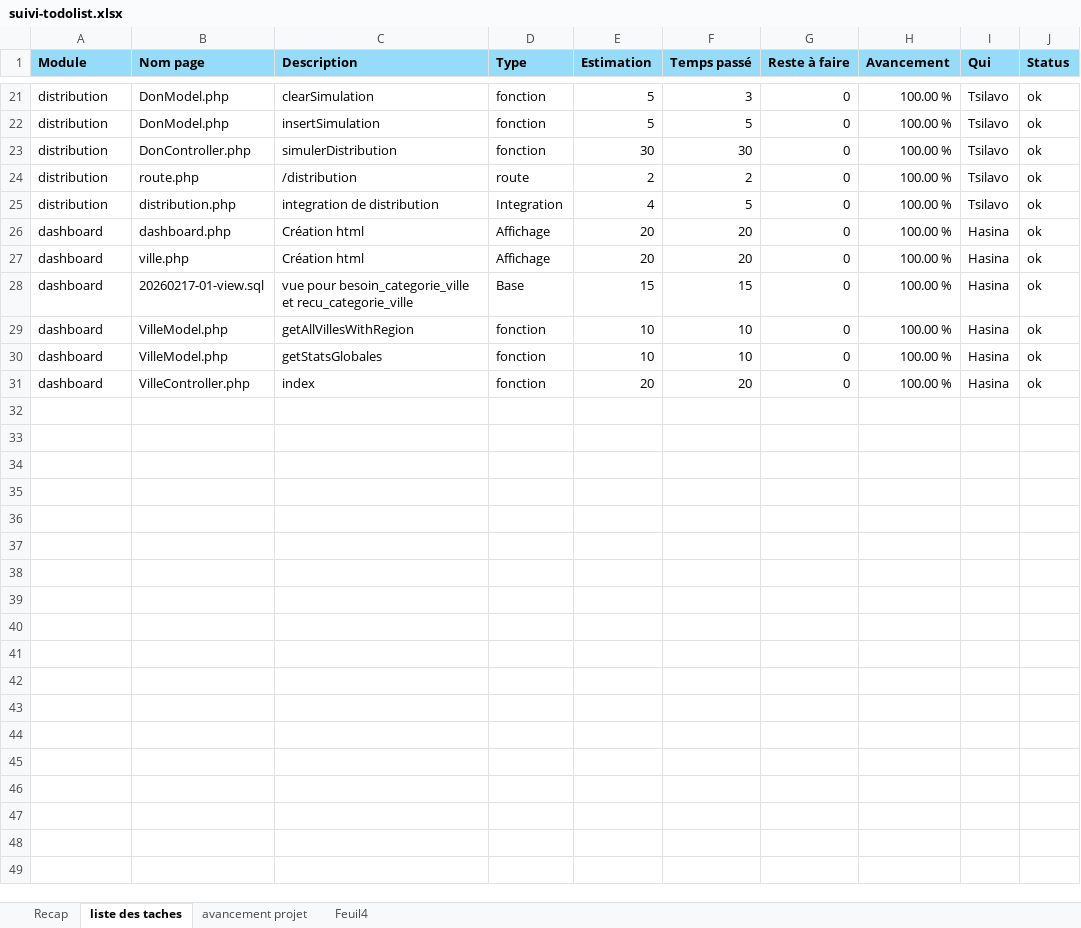
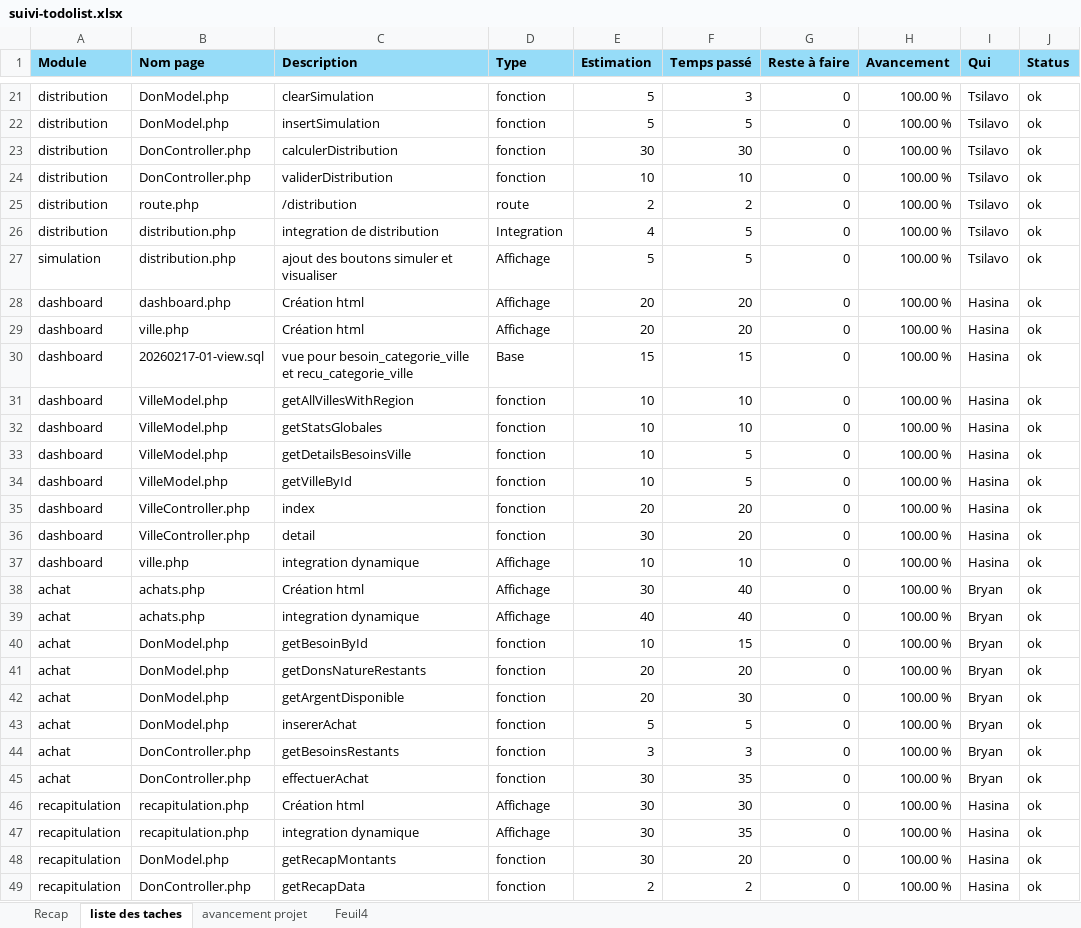
Before and after one commit to bryanRasamy/exam-final-S3-fev-26, an Excel workbook: suivi-todolist.xlsx, sheet liste des taches, drawn as a sheet; only a part is shown, gaps mark what is left out; values as stored, in another font and other column widths than the file's, no borders; the diff names each change by its address in the sheet, - before the commit and + after, or states it on an @@ line.

```diff
--- a/suivi-todolist.xlsx (sheet liste des taches)
+++ b/suivi-todolist.xlsx (sheet liste des taches)
-C23 (Description): simulerDistribution
+C23 (Description): calculerDistribution
+row 24: distribution | DonController.php | validerDistribution | fonction | 10 | 10 | 0 | 100.00 % | Tsilavo | ok
+row 27: simulation | distribution.php | ajout des boutons simuler et visualiser | Affichage | 5 | 5 | 0 | 100.00 % | Tsilavo | ok
+row 33: dashboard | VilleModel.php | getDetailsBesoinsVille | fonction | 10 | 5 | 0 | 100.00 % | Hasina | ok
+row 34: dashboard | VilleModel.php | getVilleById | fonction | 10 | 5 | 0 | 100.00 % | Hasina | ok
+row 36: dashboard | VilleController.php | detail | fonction | 30 | 20 | 0 | 100.00 % | Hasina | ok
+row 37: dashboard | ville.php | integration dynamique | Affichage | 10 | 10 | 0 | 100.00 % | Hasina | ok
+row 38: achat | achats.php | Création html | Affichage | 30 | 40 | 0 | 100.00 % | Bryan | ok
+row 39: achat | achats.php | integration dynamique | Affichage | 40 | 40 | 0 | 100.00 % | Bryan | ok
+row 40: achat | DonModel.php | getBesoinById | fonction | 10 | 15 | 0 | 100.00 % | Bryan | ok
+row 41: achat | DonModel.php | getDonsNatureRestants | fonction | 20 | 20 | 0 | 100.00 % | Bryan | ok
+row 42: achat | DonModel.php | getArgentDisponible | fonction | 20 | 30 | 0 | 100.00 % | Bryan | ok
+row 43: achat | DonModel.php | insererAchat | fonction | 5 | 5 | 0 | 100.00 % | Bryan | ok
+row 44: achat | DonController.php | getBesoinsRestants | fonction | 3 | 3 | 0 | 100.00 % | Bryan | ok
+row 45: achat | DonController.php | effectuerAchat | fonction | 30 | 35 | 0 | 100.00 % | Bryan | ok
+row 46: recapitulation | recapitulation.php | Création html | Affichage | 30 | 30 | 0 | 100.00 % | Hasina | ok
+row 47: recapitulation | recapitulation.php | integration dynamique | Affichage | 30 | 35 | 0 | 100.00 % | Hasina | ok
+row 48: recapitulation | DonModel.php | getRecapMontants | fonction | 30 | 20 | 0 | 100.00 % | Hasina | ok
+row 49: recapitulation | DonController.php | getRecapData | fonction | 2 | 2 | 0 | 100.00 % | Hasina | ok
```
Also changed, not shown: sheet avancement projet, sheet Recap, formulas that keep their value, 14 other files.
